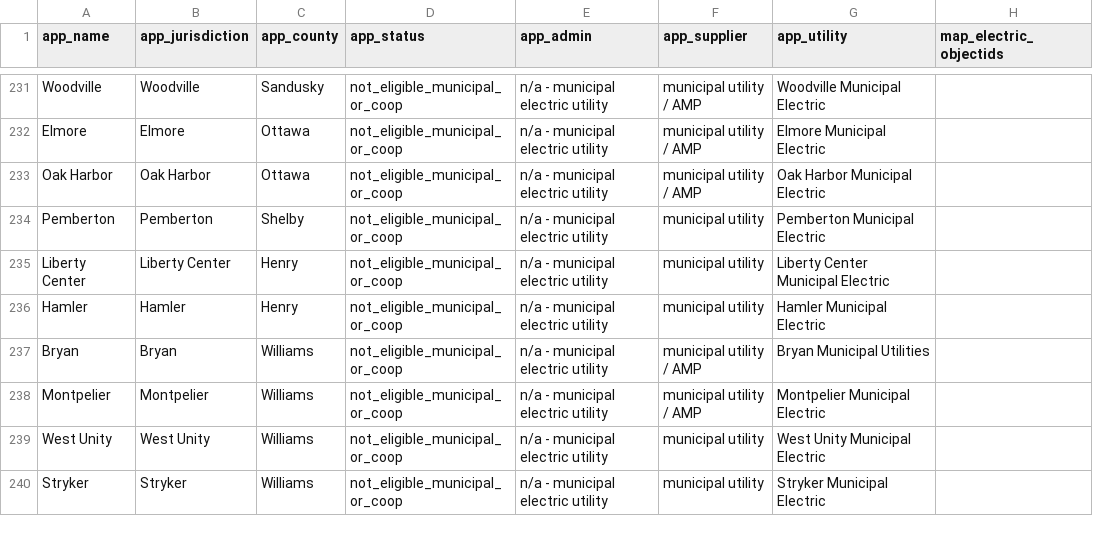
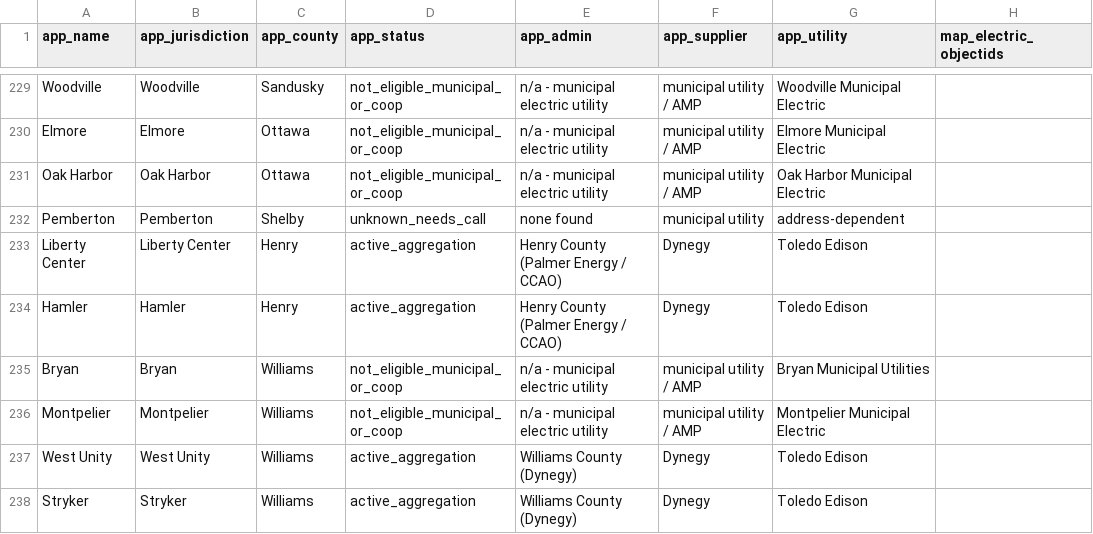
Before and after one commit to faultymushr00ms/leadgen, a CSV file: data/research/puco/crosswalk_app_to_puco.csv, drawn as a sheet; only a part is shown, gaps mark what is left out; addresses are those after the commit; the diff covers the shown part only; the diff names each change by its address in the sheet, - before the commit and + after, or states it on an @@ line.

```diff
--- a/data/research/puco/crosswalk_app_to_puco.csv
+++ b/data/research/puco/crosswalk_app_to_puco.csv
-D232 (app_status): not_eligible_municipal_or_coop
+D232 (app_status): unknown_needs_call
-E232 (app_admin): n/a - municipal electric utility
+E232 (app_admin): none found
-G232 (app_utility): Pemberton Municipal Electric
+G232 (app_utility): address-dependent
-D233:D234 (app_status): not_eligible_municipal_or_coop
+D233:D234 (app_status): active_aggregation
-E233:E234 (app_admin): n/a - municipal electric utility
+E233:E234 (app_admin): Henry County (Palmer Energy / CCAO)
-F233:F234 (app_supplier): municipal utility
+F233:F234 (app_supplier): Dynegy
-G233 (app_utility): Liberty Center Municipal Electric
+G233 (app_utility): Toledo Edison
-G234 (app_utility): Hamler Municipal Electric
+G234 (app_utility): Toledo Edison
-D237:D238 (app_status): not_eligible_municipal_or_coop
+D237:D238 (app_status): active_aggregation
-E237:E238 (app_admin): n/a - municipal electric utility
+E237:E238 (app_admin): Williams County (Dynegy)
-F237:F238 (app_supplier): municipal utility
+F237:F238 (app_supplier): Dynegy
-G237 (app_utility): West Unity Municipal Electric
+G237 (app_utility): Toledo Edison
-G238 (app_utility): Stryker Municipal Electric
+G238 (app_utility): Toledo Edison
```
Also changed, not shown: 6 removed rows and 87 edited cells elsewhere in this file, data/research/investigation_queue.csv, 24 other files.
